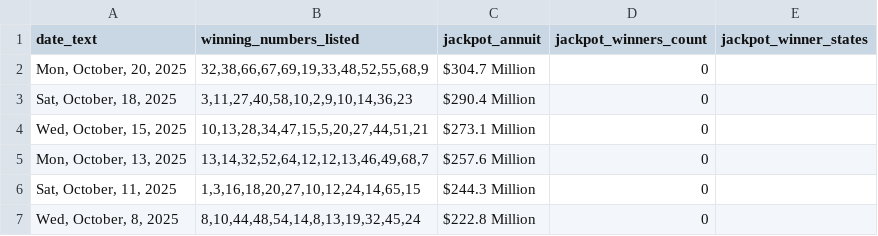
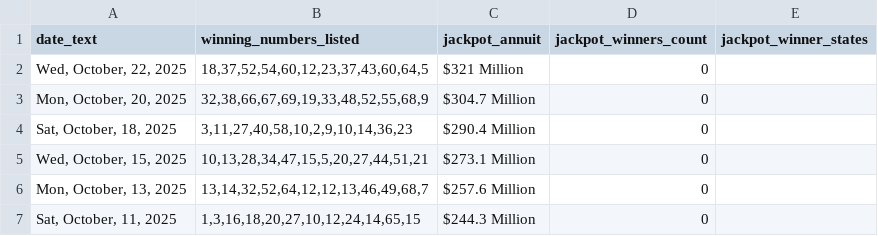
Before and after one commit to d3sktopfusion-cloud/mp_result, a CSV file: powerball_results.csv, drawn as a sheet; only a part is shown; the shorter side is filled out with more unchanged rows.

```diff
--- a/powerball_results.csv
+++ b/powerball_results.csv
@@ -1,2 +1,3 @@
 date_text,winning_numbers_listed,jackpot_annuit,jackpot_winners_count,jackpot_winner_states
+"Wed, October, 22, 2025","18,37,52,54,60,12,23,37,43,60,64,5",$321 Million,0,
 "Mon, October, 20, 2025","32,38,66,67,69,19,33,48,52,55,68,9",$304.7 Million,0,
```
Also changed, not shown: mega_millions_results.csv, 1 other file.
